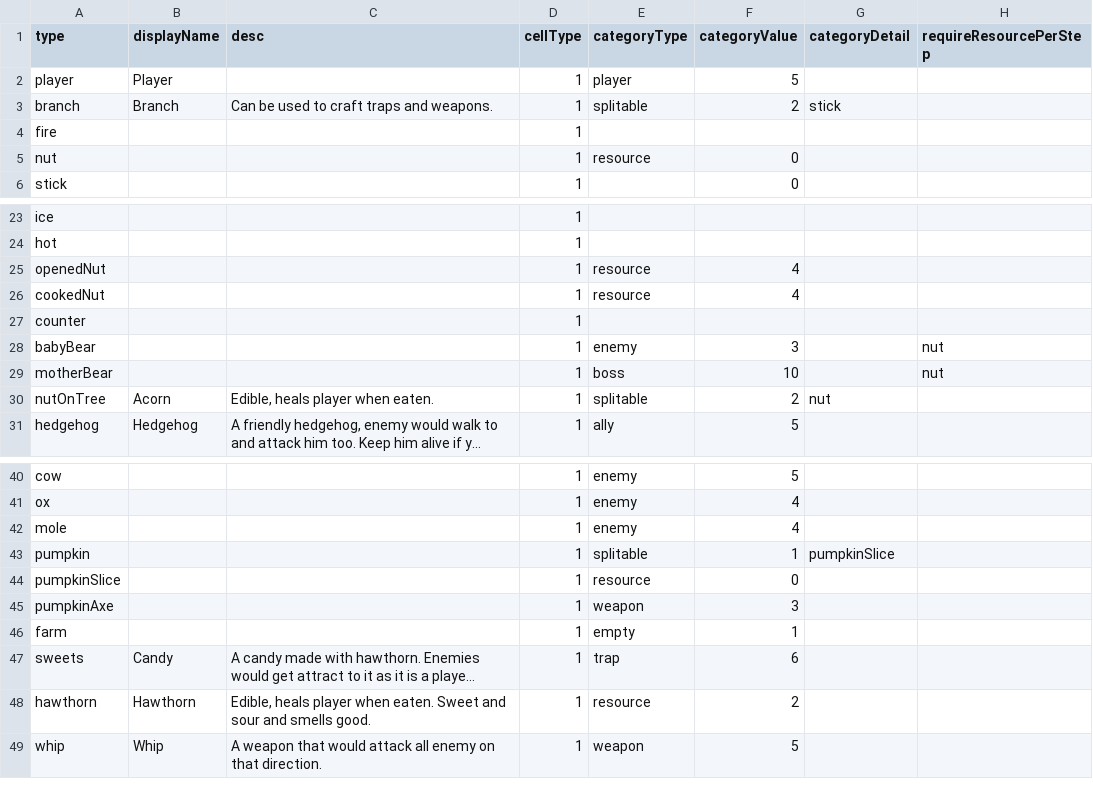
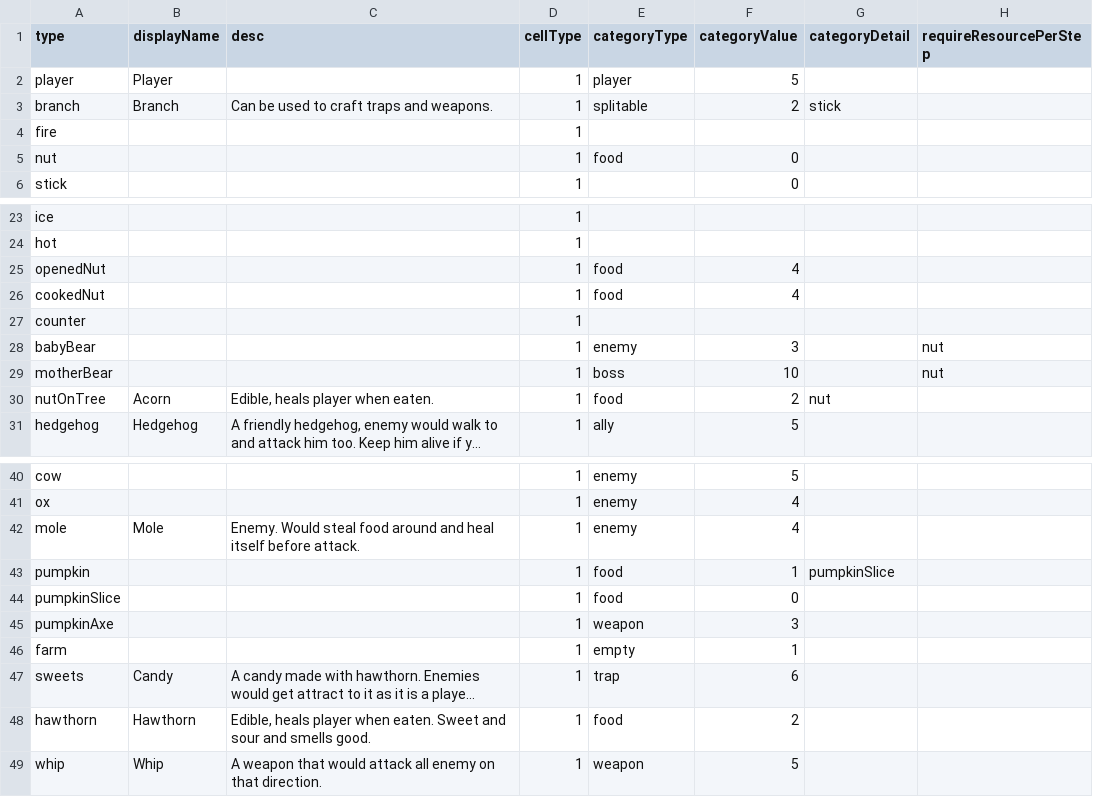
Before and after one commit to shshwdr/cozy-autumn, a CSV file: Assets/Resources/csv/cell.csv, drawn as a sheet; only a part is shown, gaps mark what is left out; long unchanged cells end in …; the diff names each change by its address in the sheet, - before the commit and + after, or states it on an @@ line.

Commit message:
add mole, fix add hp for hedgehob

```diff
--- a/Assets/Resources/csv/cell.csv
+++ b/Assets/Resources/csv/cell.csv
-E5 (categoryType): resource
+E5 (categoryType): food
-E25:E26 (categoryType): resource
+E25:E26 (categoryType): food
-E30 (categoryType): splitable
+E30 (categoryType): food
-B42 (displayName): (empty)
+B42 (displayName): Mole
-C42 (desc): (empty)
+C42 (desc): Enemy. Would steal food around and heal itself before attack.
-E43 (categoryType): splitable
+E43 (categoryType): food
-E44 (categoryType): resource
+E44 (categoryType): food
-E48 (categoryType): resource
+E48 (categoryType): food
```
Also changed, not shown: Assets/Resources/csv/combination.csv, Assets/Resources/csv/grassland.csv, 10 other files.
